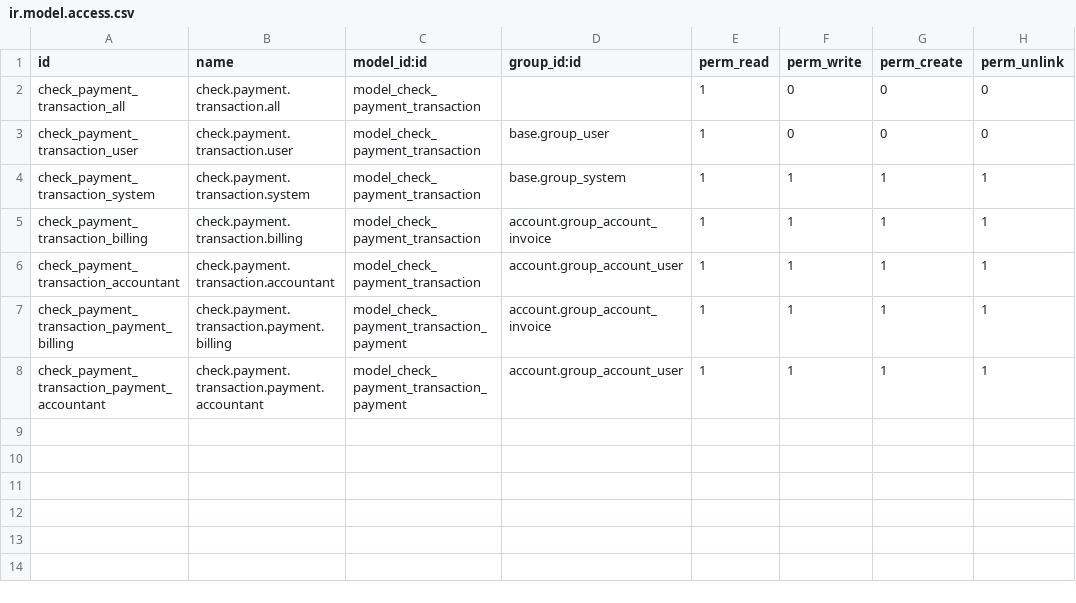
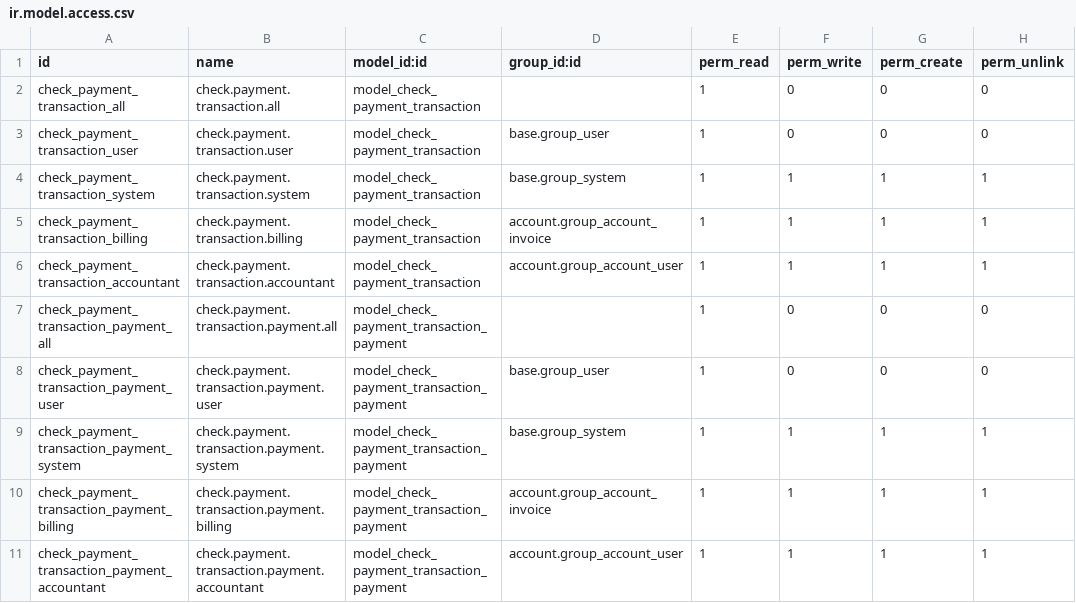
Before and after one commit to mongramosjr/check-management, a CSV file: account_check_payment/security/ir.model.access.csv, drawn as a sheet.

Commit message:
added ir rules in check_payment_transaction_payment

```diff
--- a/account_check_payment/security/ir.model.access.csv
+++ b/account_check_payment/security/ir.model.access.csv
@@ -6,2 +6,5 @@ check_payment_transaction_billing,check.payment.transaction.billing,model_check_
 check_payment_transaction_accountant,check.payment.transaction.accountant,model_check_payment_transaction,account.group_account_user,1,1,1,1
+check_payment_transaction_payment_all,check.payment.transaction.payment.all,model_check_payment_transaction_payment,,1,0,0,0
+check_payment_transaction_payment_user,check.payment.transaction.payment.user,model_check_payment_transaction_payment,base.group_user,1,0,0,0
+check_payment_transaction_payment_system,check.payment.transaction.payment.system,model_check_payment_transaction_payment,base.group_system,1,1,1,1
 check_payment_transaction_payment_billing,check.payment.transaction.payment.billing,model_check_payment_transaction_payment,account.group_account_invoice,1,1,1,1
```
Also changed, not shown: 1 other file.
